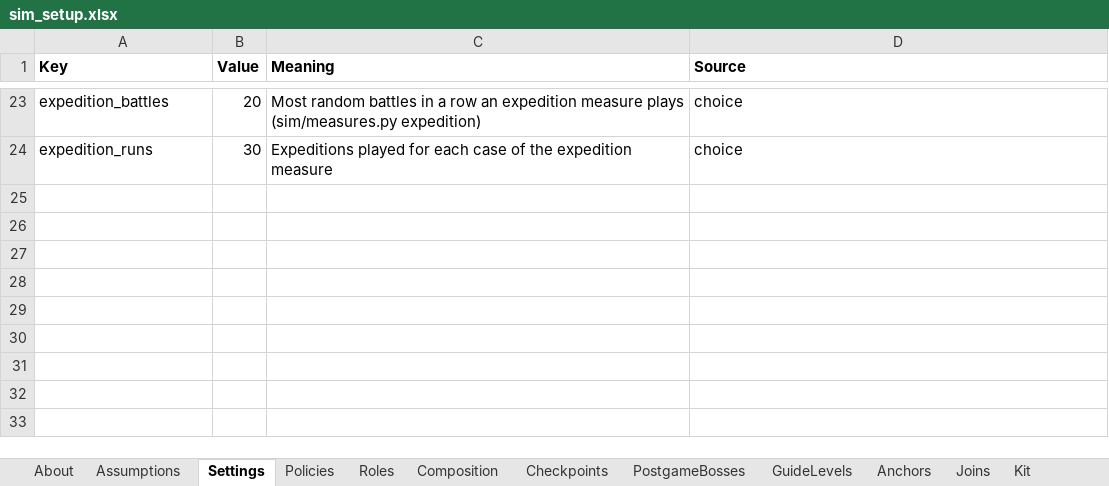
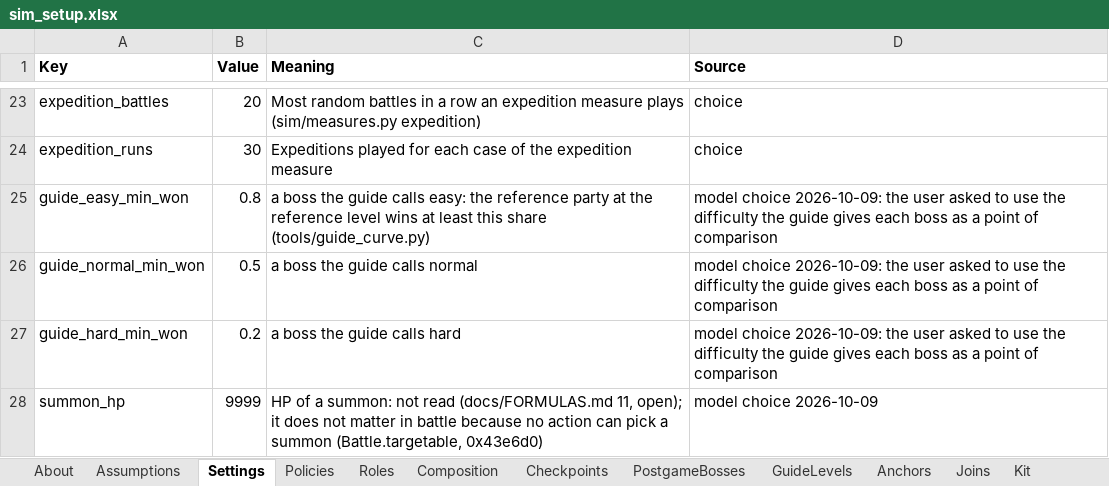
Before and after one commit to Asaad-E/DungeonTravelers_2_2_qol_balance_mod, an Excel workbook: mod_project/data_tables/sim_setup.xlsx, sheet Settings, drawn as a sheet; only a part is shown, gaps mark what is left out; values as stored, in another font and other column widths than the file's, no borders; the diff names each change by its address in the sheet, - before the commit and + after, or states it on an @@ line.

Commit message:
feat(sim): the reference party carries its grand sealbook
the reference party carries its grand sealbook (party enchantment and
summon); story bosses checked against the guide

- sheet GrandSealbooks (GameFAQs Grand Sealbooks: Bigfoot, Ghast, Eros
from 36); the summon scales from raw stats, cannot be targeted
(0x43e6d0), so its unknown HP (summon_hp) does not matter - sheet
GuideDifficulty: what the GameFAQs walkthrough says of each story boss
(paraphrased) and a floor of wins per class; tools/guide_curve.py,
docs/generated/GUIDE_CURVE.md: 38 of 40 within, 2 read (C29 heal wall
without ailments, C38 near the floor) - anchors 6/6: the full Queen at
55 (N06) is now met

```diff
--- a/mod_project/data_tables/sim_setup.xlsx (sheet Settings)
+++ b/mod_project/data_tables/sim_setup.xlsx (sheet Settings)
+row 25: guide_easy_min_won | 0.8 | a boss the guide calls easy: the reference party at the reference level wins at least this share (tools/guide_curve.py) | model choice 2026-10-09: the user asked to use the difficulty the guide gives each boss as a point of comparison
+row 26: guide_normal_min_won | 0.5 | a boss the guide calls normal | model choice 2026-10-09: the user asked to use the difficulty the guide gives each boss as a point of comparison
+row 27: guide_hard_min_won | 0.2 | a boss the guide calls hard | model choice 2026-10-09: the user asked to use the difficulty the guide gives each boss as a point of comparison
+row 28: summon_hp | 9999 | HP of a summon: not read (docs/FORMULAS.md 11, open); it does not matter in battle because no action can pick a summon (Battle.targetable, 0x43e6d0) | model choice 2026-10-09
```
Also changed, not shown: sheet AuditReadings, other sheet tabs, 14 other files.
